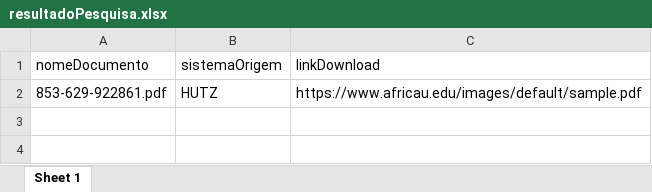
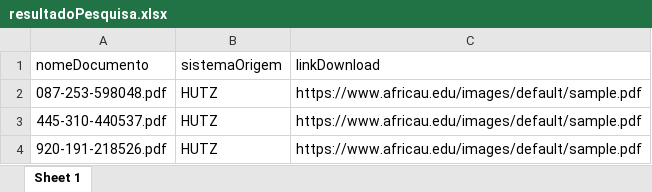
Before and after one commit to JustRoniss/POC-Buscador, an Excel workbook: src/assets/resultadoPesquisa.xlsx, sheet Sheet 1, drawn as a sheet; values as stored, in another font and other column widths than the file's, no borders; addresses are those after the commit; the diff names each change by its address in the sheet, - before the commit and + after, or states it on an @@ line.

```diff
--- a/src/assets/resultadoPesquisa.xlsx (sheet Sheet 1)
+++ b/src/assets/resultadoPesquisa.xlsx (sheet Sheet 1)
+row 2: 087-253-598048.pdf | HUTZ | https://www.africau.edu/images/default/sample.pdf
+row 3: 445-310-440537.pdf | HUTZ | https://www.africau.edu/images/default/sample.pdf
-A4 (nomeDocumento): 853-629-922861.pdf
+A4 (nomeDocumento): 920-191-218526.pdf
```
Also changed, not shown: 4 other files.
